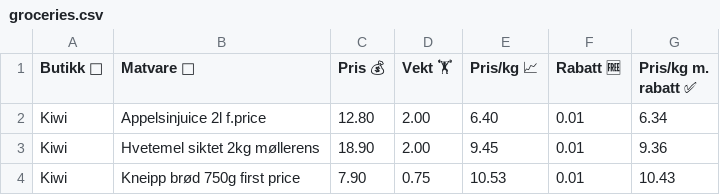
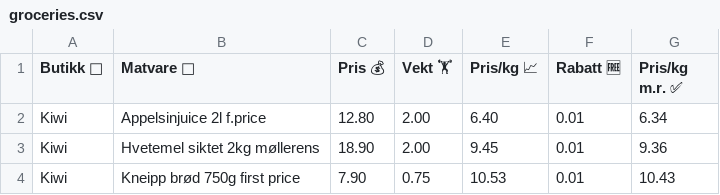
Before and after one commit to kosi-dev/kosi-dev.github.io, a CSV file: assets/groceries/groceries.csv, drawn as a sheet; only a part is shown; the diff names each change by its address in the sheet, - before the commit and + after, or states it on an @@ line.

Commit message:
Edit button alignment and table width

```diff
--- a/assets/groceries/groceries.csv
+++ b/assets/groceries/groceries.csv
-G1: Pris/kg m. rabatt ✅
+G1: Pris/kg m.r. ✅
```
Also changed, not shown: 3 other files.
